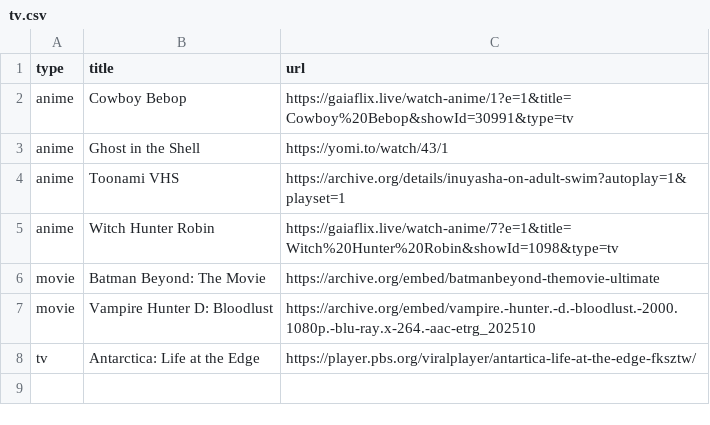
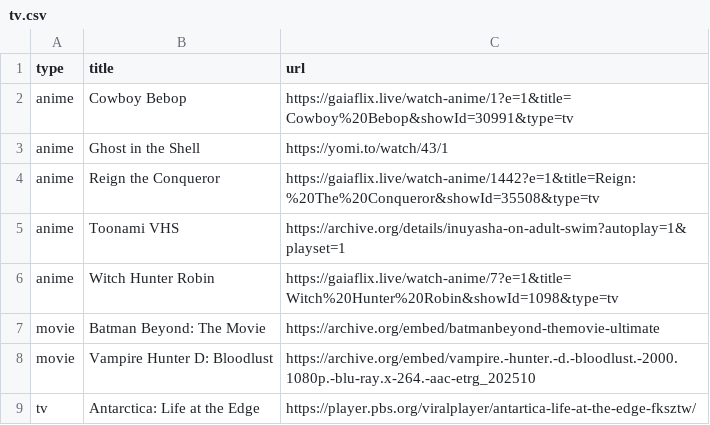
Before and after one commit to yicolas/yicolas.github.io, a CSV file: tv.csv, drawn as a sheet; the diff names each change by its address in the sheet, - before the commit and + after, or states it on an @@ line.

```diff
--- a/tv.csv
+++ b/tv.csv
+row 4: anime | Reign the Conqueror | https://gaiaflix.live/watch-anime/1442?e=1&title=Reign:%20The%20Conqueror&showId=35508&type=tv
```
Also changed, not shown: 3 other files.
